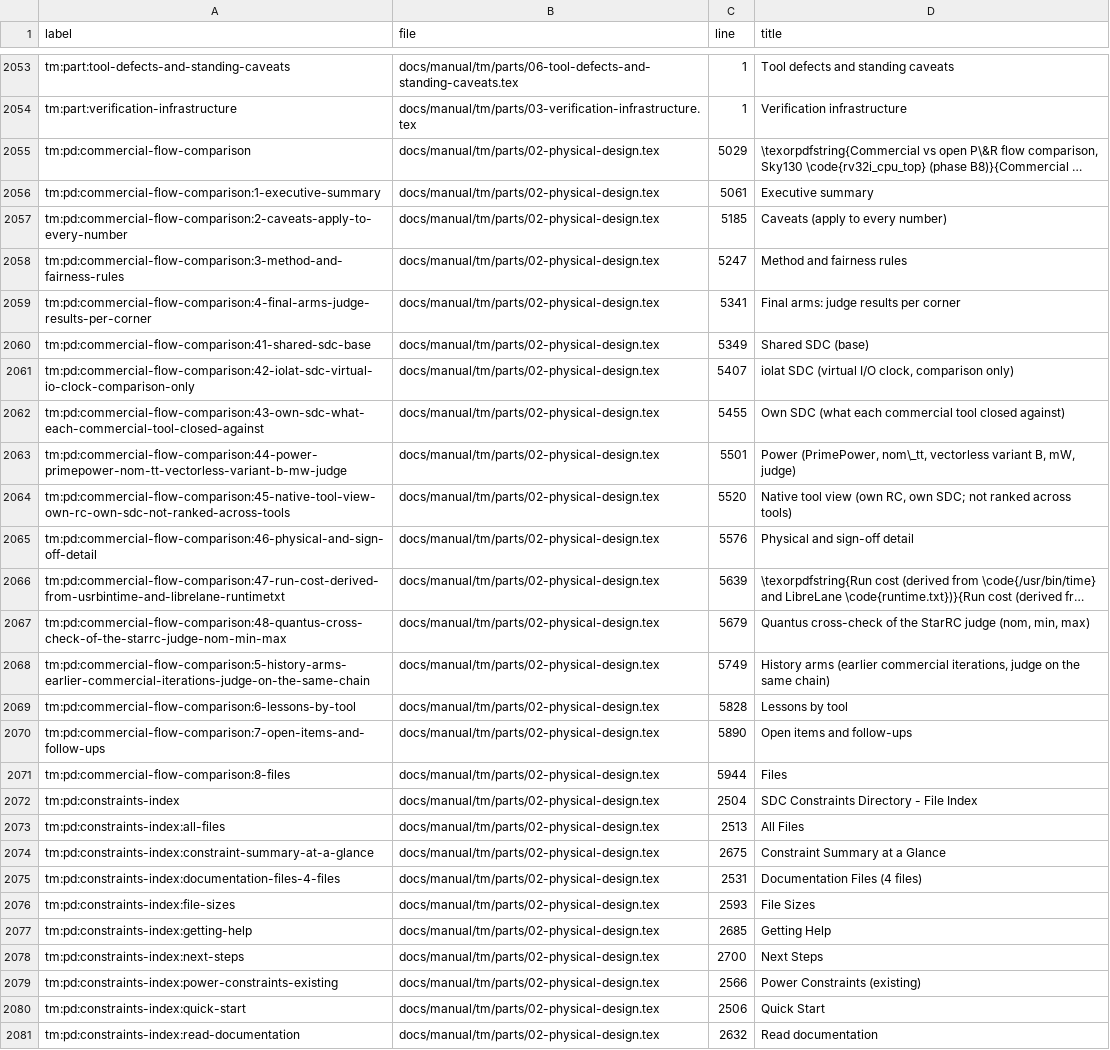
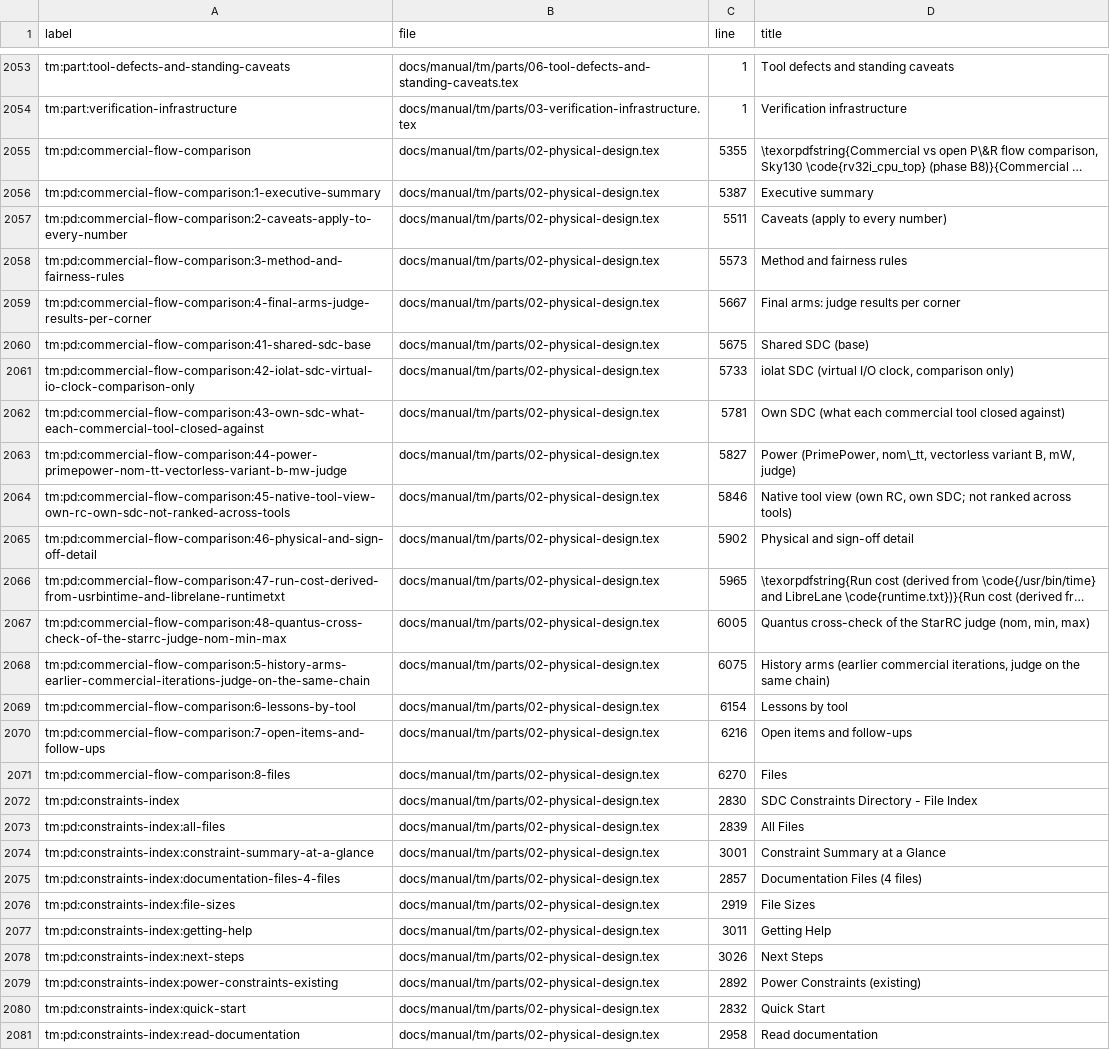
Before and after one commit to chuanseng-ng/claude_verilog_test, a TSV file: docs/manual/common/labels.tsv, drawn as a sheet; only a part is shown, gaps mark what is left out; long unchanged cells end in …; the diff covers the shown part only; the diff names each change by its address in the sheet, - before the commit and + after, or states it on an @@ line.

```diff
--- a/docs/manual/common/labels.tsv
+++ b/docs/manual/common/labels.tsv
-C2055 (line): 5029
+C2055 (line): 5355
-C2056 (line): 5061
+C2056 (line): 5387
-C2057 (line): 5185
+C2057 (line): 5511
-C2058 (line): 5247
+C2058 (line): 5573
-C2059 (line): 5341
+C2059 (line): 5667
-C2060 (line): 5349
+C2060 (line): 5675
-C2061 (line): 5407
+C2061 (line): 5733
-C2062 (line): 5455
+C2062 (line): 5781
-C2063 (line): 5501
+C2063 (line): 5827
-C2064 (line): 5520
+C2064 (line): 5846
-C2065 (line): 5576
+C2065 (line): 5902
-C2066 (line): 5639
+C2066 (line): 5965
-C2067 (line): 5679
+C2067 (line): 6005
-C2068 (line): 5749
+C2068 (line): 6075
-C2069 (line): 5828
+C2069 (line): 6154
-C2070 (line): 5890
+C2070 (line): 6216
-C2071 (line): 5944
+C2071 (line): 6270
-C2072 (line): 2504
+C2072 (line): 2830
-C2073 (line): 2513
+C2073 (line): 2839
-C2074 (line): 2675
+C2074 (line): 3001
-C2075 (line): 2531
+C2075 (line): 2857
-C2076 (line): 2593
+C2076 (line): 2919
-C2077 (line): 2685
+C2077 (line): 3011
-C2078 (line): 2700
+C2078 (line): 3026
-C2079 (line): 2566
+C2079 (line): 2892
-C2080 (line): 2506
+C2080 (line): 2832
-C2081 (line): 2632
+C2081 (line): 2958
```
Also changed, not shown: 164 edited cells elsewhere in this file, 9 other files.
